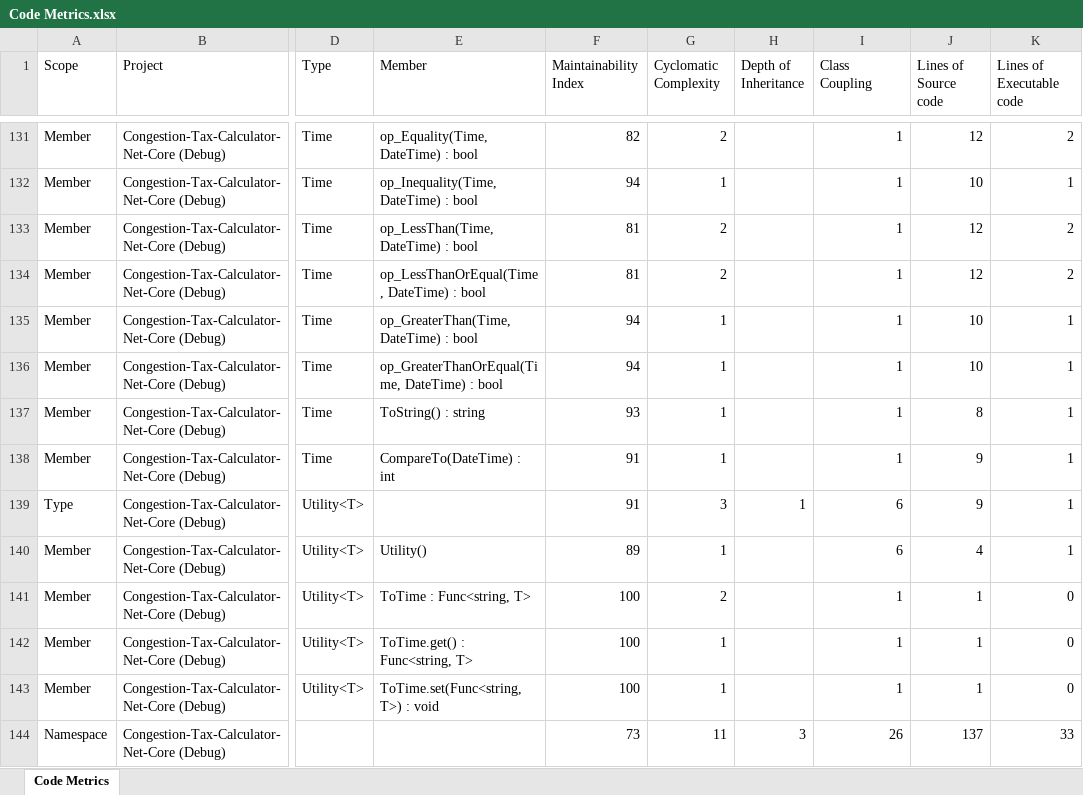
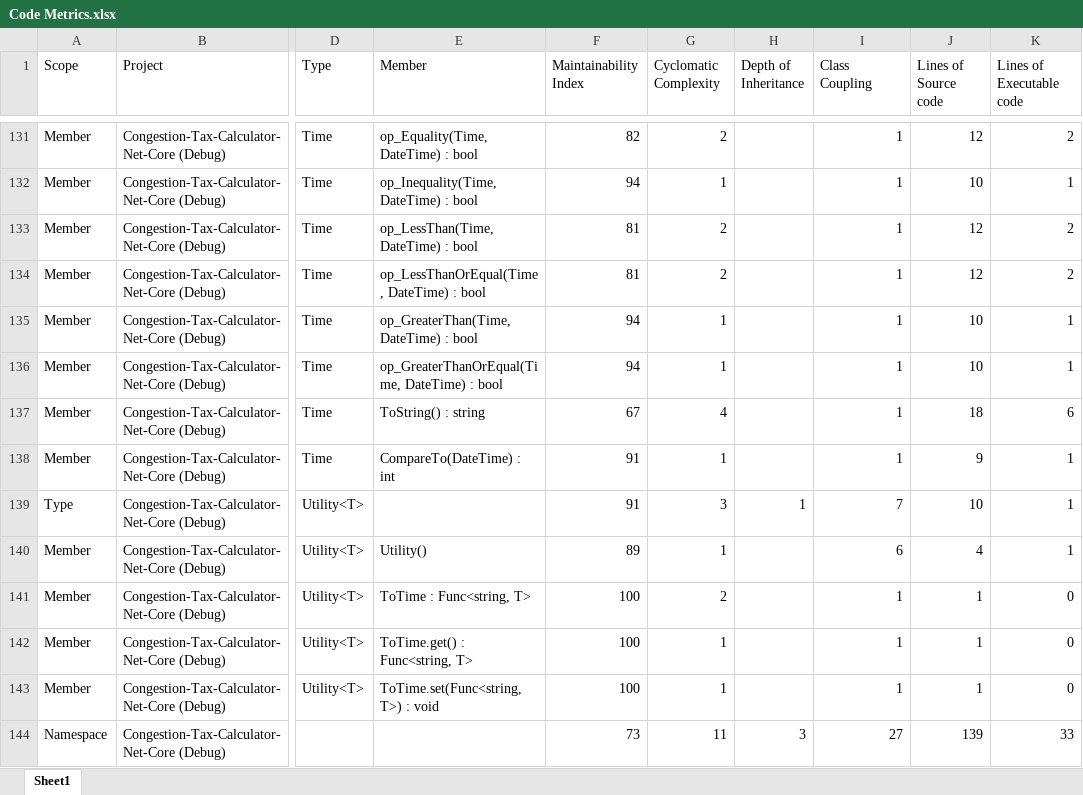
Before and after one commit to SabaRG/Assignments, an Excel workbook: Congestion-Tax-Calculator-Net-Core-Solution/Code Metrics.xlsx, sheet Sheet1, drawn as a sheet; only a part is shown, gaps mark what is left out; values as stored, in another font and other column widths than the file's, no borders; the diff covers the shown part only; the diff names each change by its address in the sheet, - before the commit and + after, or states it on an @@ line.

```diff
--- a/Congestion-Tax-Calculator-Net-Core-Solution/Code Metrics.xlsx (sheet Sheet1)
+++ b/Congestion-Tax-Calculator-Net-Core-Solution/Code Metrics.xlsx (sheet Sheet1)
-sheet tab: Code Metrics
+sheet tab: Sheet1
-F137 (Maintainability Index): 93
+F137 (Maintainability Index): 67
-G137 (Cyclomatic Complexity): 1
+G137 (Cyclomatic Complexity): 4
-J137 (Lines of Source code): 8
+J137 (Lines of Source code): 18
-K137 (Lines of Executable code): 1
+K137 (Lines of Executable code): 6
-I139 (Class Coupling): 6
+I139 (Class Coupling): 7
-J139 (Lines of Source code): 9
+J139 (Lines of Source code): 10
-I144 (Class Coupling): 26
+I144 (Class Coupling): 27
-J144 (Lines of Source code): 137
+J144 (Lines of Source code): 139
```
Also changed, not shown: 63 edited cells elsewhere in this sheet, 11 other files.
